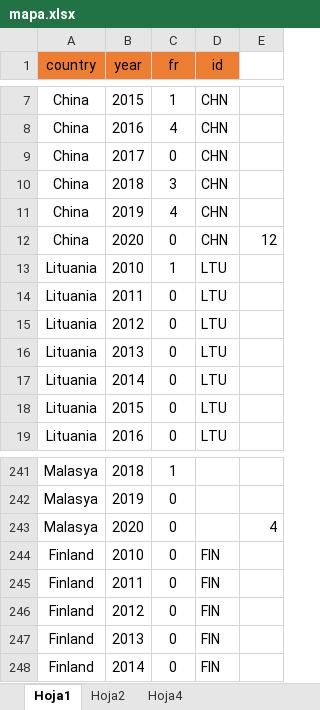
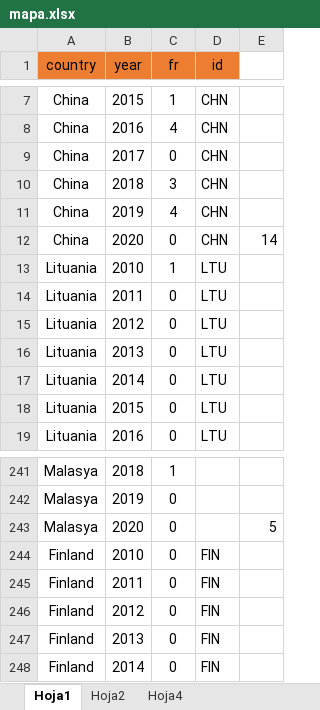
Before and after one commit to tomdamelio/Review_EDA_Emotion_Recognition, an Excel workbook: Lorenzo/mapa.xlsx, sheet Hoja1, drawn as a sheet; only a part is shown, gaps mark what is left out; values as stored, in another font and other column widths than the file's, no borders; the diff names each change by its address in the sheet, - before the commit and + after, or states it on an @@ line.

```diff
--- a/Lorenzo/mapa.xlsx (sheet Hoja1)
+++ b/Lorenzo/mapa.xlsx (sheet Hoja1)
-E12: 12
+E12: 14
-E243: 4
+E243: 5
```
Also changed, not shown: 6 other files.
